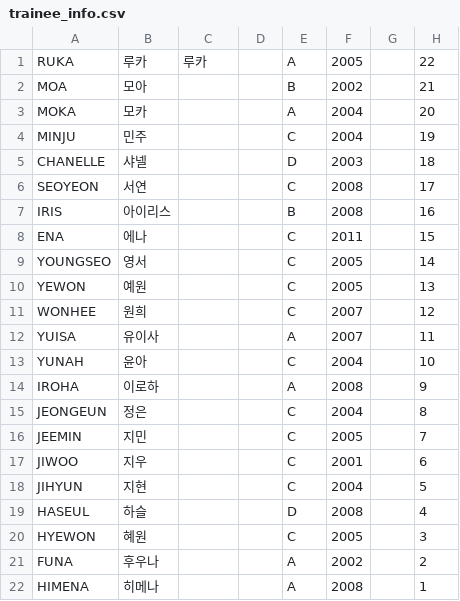
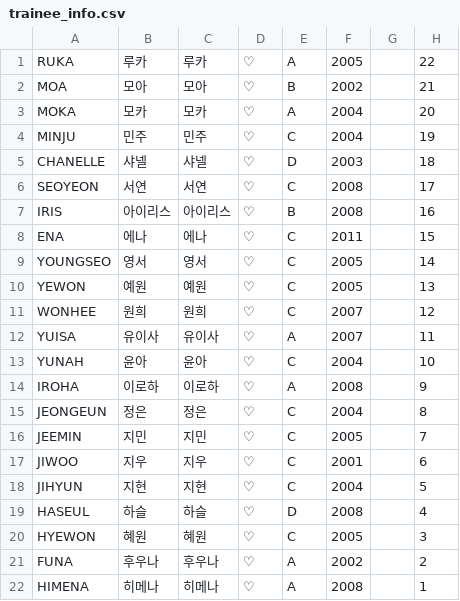
Before and after one commit to boysplanet2022/allof-r-u-next.github.io, a CSV file: trainee_info.csv, drawn as a sheet.

Commit message:
Initial commit

```diff
--- a/trainee_info.csv
+++ b/trainee_info.csv
@@ -1,22 +1,22 @@
-"RUKA","루카","루카","","A","2005","","22"
-"MOA","모아","","","B","2002","","21"
-"MOKA","모카","","","A","2004","","20"
-"MINJU","민주","","","C","2004","","19"
-"CHANELLE","샤넬","","","D","2003","","18"
-"SEOYEON","서연","","","C","2008","","17"
-"IRIS","아이리스","","","B","2008","","16"
-"ENA","에나","","","C","2011","","15"
-"YOUNGSEO","영서","","","C","2005","","14"
-"YEWON","예원","","","C","2005","","13"
-"WONHEE","원희","","","C","2007","","12"
-"YUISA","유이사","","","A","2007","","11"
-"YUNAH","윤아","","","C","2004","","10"
-"IROHA","이로하","","","A","2008","","9"
-"JEONGEUN","정은","","","C","2004","","8"
-"JEEMIN","지민","","","C","2005","","7"
-"JIWOO","지우","","","C","2001","","6"
-"JIHYUN","지현","","","C","2004","","5"
-"HASEUL","하슬","","","D","2008","","4"
-"HYEWON","혜원","","","C","2005","","3"
-"FUNA","후우나","","","A","2002","","2"
-"HIMENA","히메나","","","A","2008","","1"
+"RUKA","루카","루카","♡","A","2005","","22"
+"MOA","모아","모아","♡","B","2002","","21"
+"MOKA","모카","모카","♡","A","2004","","20"
+"MINJU","민주","민주","♡","C","2004","","19"
+"CHANELLE","샤넬","샤넬","♡","D","2003","","18"
+"SEOYEON","서연","서연","♡","C","2008","","17"
+"IRIS","아이리스","아이리스","♡","B","2008","","16"
+"ENA","에나","에나","♡","C","2011","","15"
+"YOUNGSEO","영서","영서","♡","C","2005","","14"
+"YEWON","예원","예원","♡","C","2005","","13"
+"WONHEE","원희","원희","♡","C","2007","","12"
+"YUISA","유이사","유이사","♡","A","2007","","11"
+"YUNAH","윤아","윤아","♡","C","2004","","10"
+"IROHA","이로하","이로하","♡","A","2008","","9"
+"JEONGEUN","정은","정은","♡","C","2004","","8"
+"JEEMIN","지민","지민","♡","C","2005","","7"
+"JIWOO","지우","지우","♡","C","2001","","6"
+"JIHYUN","지현","지현","♡","C","2004","","5"
+"HASEUL","하슬","하슬","♡","D","2008","","4"
+"HYEWON","혜원","혜원","♡","C","2005","","3"
+"FUNA","후우나","후우나","♡","A","2002","","2"
+"HIMENA","히메나","히메나","♡","A","2008","","1"
```
